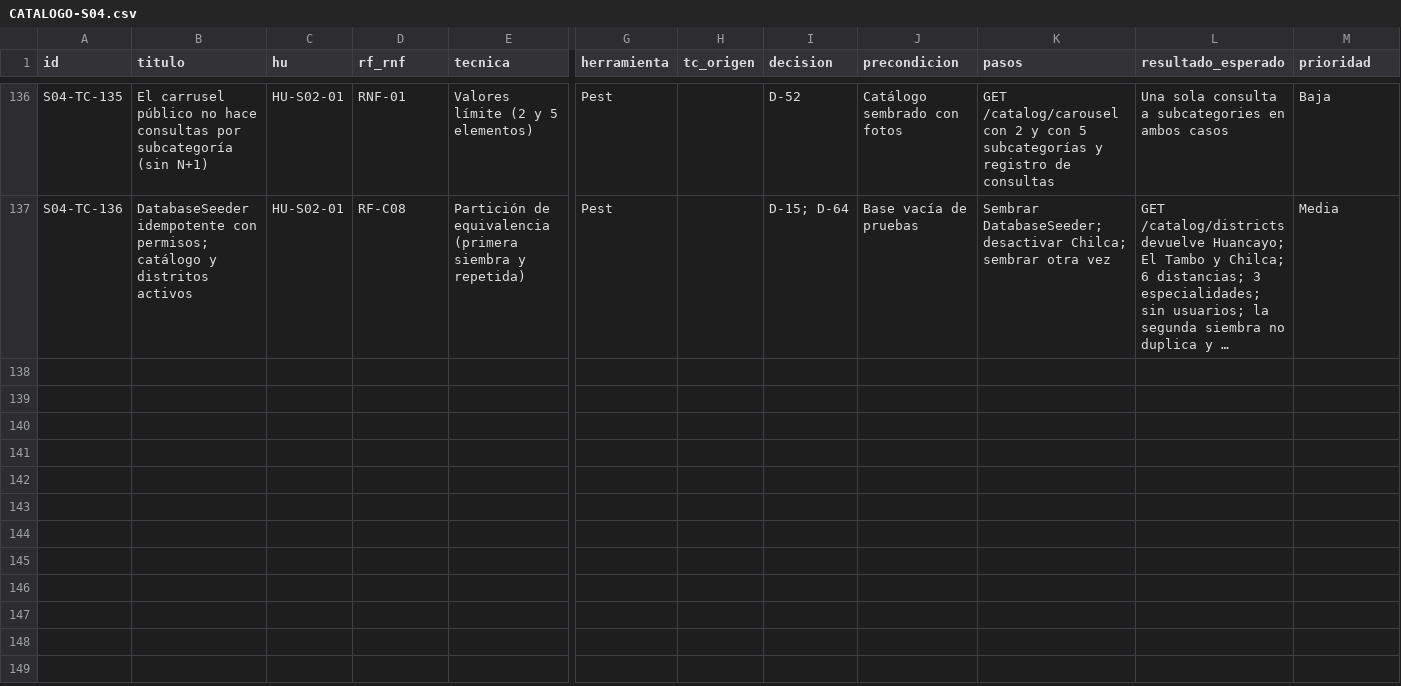
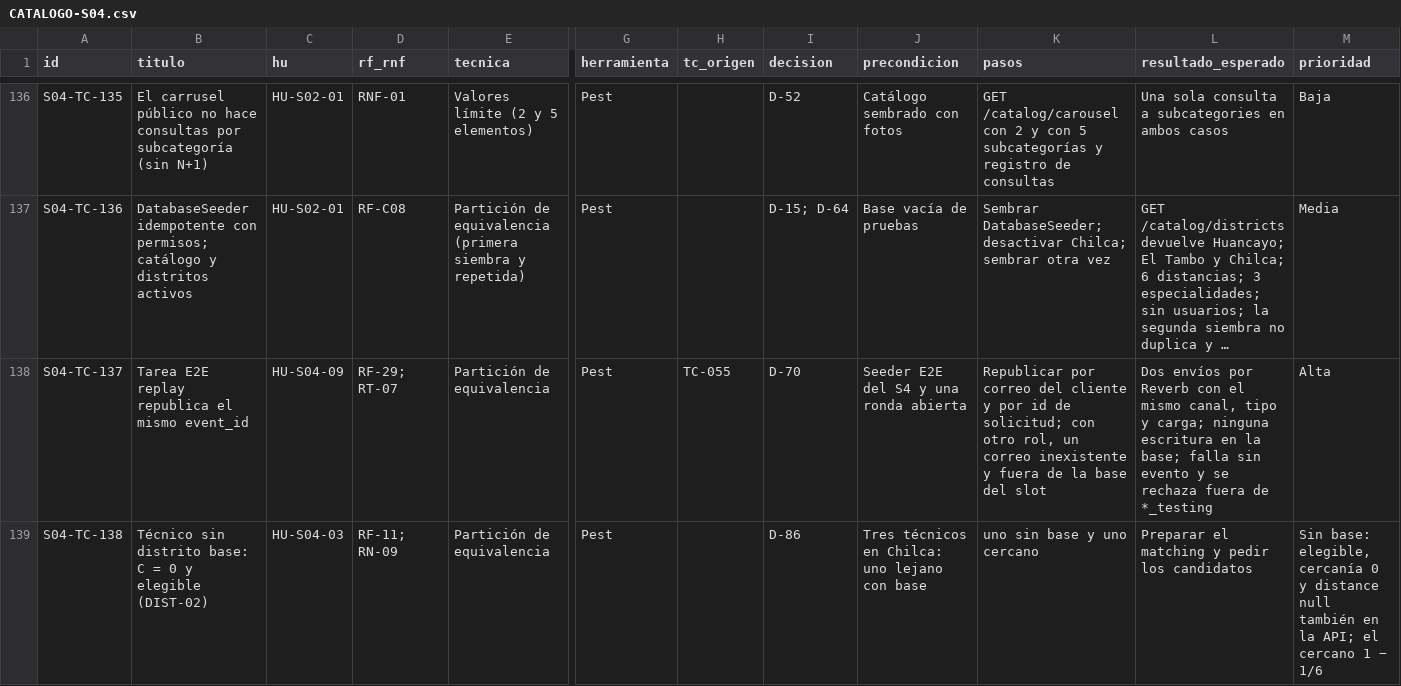
Before and after one commit to grupopruebas41/TecnicoYA-Huancayo, a CSV file: docs/documentacion/plan-pruebas-v3/sprint-04/CATALOGO-S04.csv, drawn as a sheet; only a part is shown, gaps mark what is left out; long unchanged cells end in …; rows hold the shown columns only; the diff covers the shown part only; the diff names each change by its address in the sheet, - before the commit and + after, or states it on an @@ line.

```diff
--- a/docs/documentacion/plan-pruebas-v3/sprint-04/CATALOGO-S04.csv
+++ b/docs/documentacion/plan-pruebas-v3/sprint-04/CATALOGO-S04.csv
+row 138: S04-TC-137 | Tarea E2E replay republica el mismo event_id | HU-S04-09 | RF-29; RT-07 | Partición de equivalencia | Pest | TC-055 | D-70 | Seeder E2E del S4 y una ronda abierta | Republicar por correo del cliente y por id de solicitud; con otro rol, un correo inexistente y fuera de la base del slot | Dos envíos por Reverb con el mismo canal, tipo y carga; ninguna escritura en la base; falla sin evento y se rechaza fuera de *_testing | Alta
+row 139: S04-TC-138 | Técnico sin distrito base: C = 0 y elegible (DIST-02) | HU-S04-03 | RF-11; RN-09 | Partición de equivalencia | Pest |  | D-86 | Tres técnicos en Chilca: uno lejano con base | uno sin base y uno cercano | Preparar el matching y pedir los candidatos | Sin base: elegible, cercanía 0 y distance null también en la API; el cercano 1 − 1/6
```
Also changed, not shown: 5 added rows and 1 edited cell elsewhere in this file, 7 other files.
